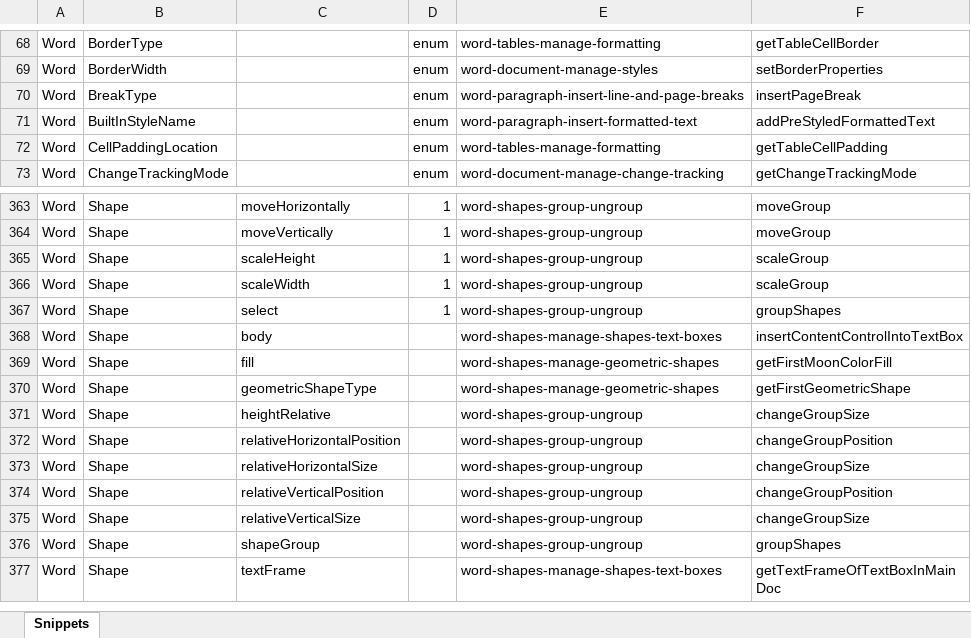
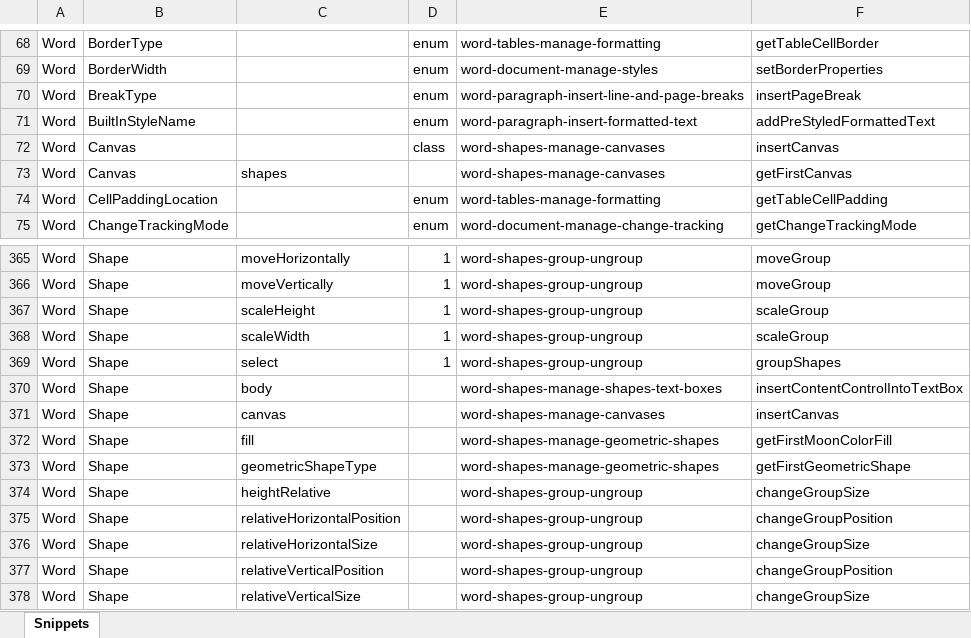
Before and after one commit to OfficeDev/office-js-snippets, an Excel workbook: snippet-extractor-metadata/word.xlsx, sheet Snippets, drawn as a sheet; only a part is shown, gaps mark what is left out; the shorter side is filled out with more unchanged rows; values as stored, in another font and other column widths than the file's, no borders; table styles not drawn; the diff names each change by its address in the sheet, - before the commit and + after, or states it on an @@ line.

Commit message:
[Word] (Canvas) Add snippet (#1027)

```diff
--- a/snippet-extractor-metadata/word.xlsx (sheet Snippets)
+++ b/snippet-extractor-metadata/word.xlsx (sheet Snippets)
+row 72: Word | Canvas |  | class | word-shapes-manage-canvases | insertCanvas
+row 73: Word | Canvas | shapes |  | word-shapes-manage-canvases | getFirstCanvas
+row 371: Word | Shape | canvas |  | word-shapes-manage-canvases | insertCanvas
```
Also changed, not shown: 7 other files.
